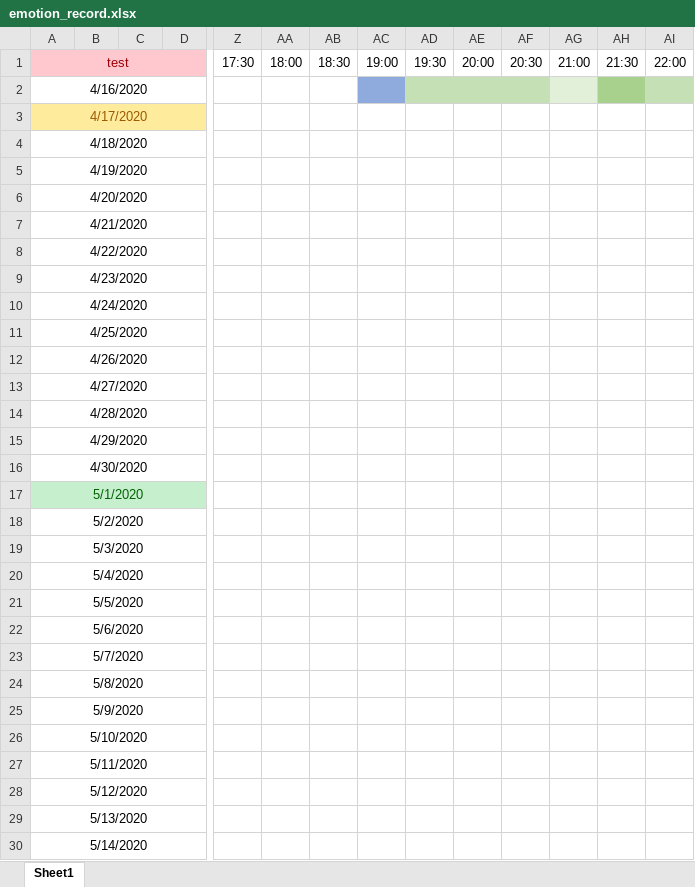
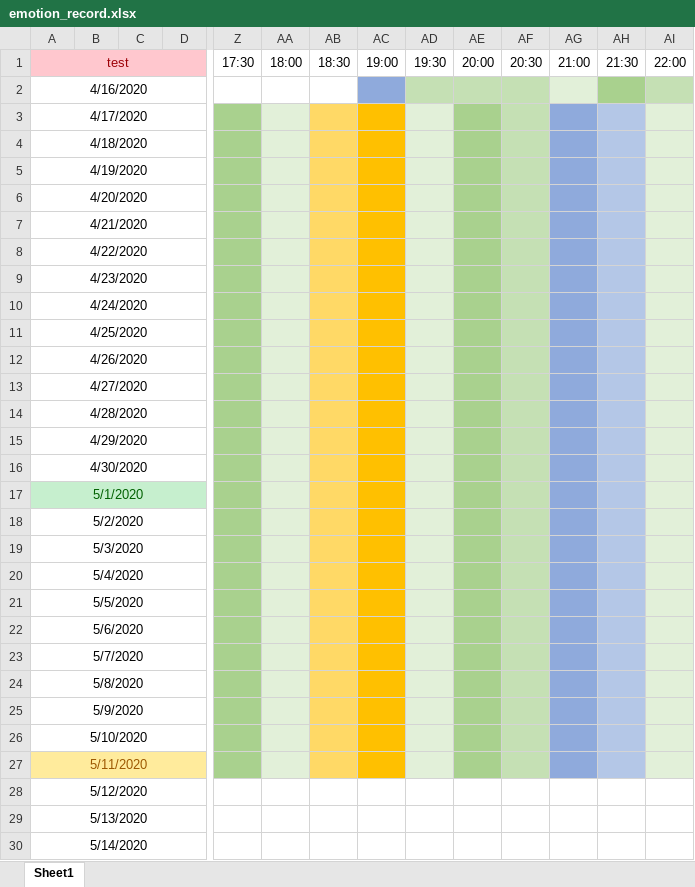
Before and after one commit to Cynthia7979/tools-programs, an Excel workbook: emotion_record_statistics/emotion_record.xlsx, sheet Sheet1, drawn as a sheet; only a part is shown, gaps mark what is left out; values as stored, in another font and other column widths than the file's, no borders; the diff covers the shown part only; the diff names each change by its address in the sheet, - before the commit and + after, or states it on an @@ line.

Commit message:
Notations statistics

```diff
--- a/emotion_record_statistics/emotion_record.xlsx (sheet Sheet1)
+++ b/emotion_record_statistics/emotion_record.xlsx (sheet Sheet1)
-A3:D3 fill: #FFEB9C
+A3:D3 fill: none
-A3 text colour: #9C5700
+A3 text colour: black
-Z3:Z27 fill: none
+Z3:Z27 fill: #A9D18E
-AA3:AA27 fill: none
+AA3:AA27 fill: #E2F0D9
-AB3:AB27 fill: none
+AB3:AB27 fill: #FFD966
-AC3:AC27 fill: none
+AC3:AC27 fill: #FFC000
-AD3:AD27 fill: none
+AD3:AD27 fill: #E2F0D9
-AE3:AE27 fill: none
+AE3:AE27 fill: #A9D18E
-AF3:AF27 fill: none
+AF3:AF27 fill: #C5E0B4
-AG3:AG27 fill: none
+AG3:AG27 fill: #8FAADC
-AH3:AH27 fill: none
+AH3:AH27 fill: #B4C7E7
-AI3:AI27 fill: none
+AI3:AI27 fill: #E2F0D9
-A27:D27 fill: none
+A27:D27 fill: #FFEB9C
-A27 text colour: black
+A27 text colour: #9C5700
```
Also changed, not shown: cell formats elsewhere in this sheet, 4 other files.
